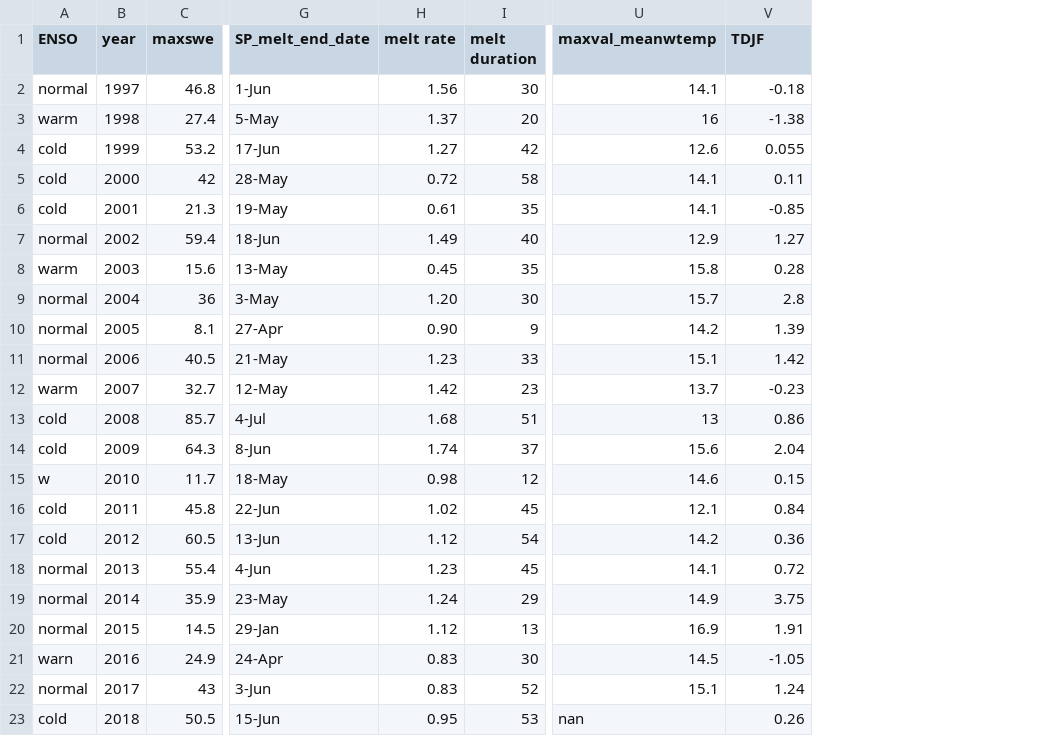
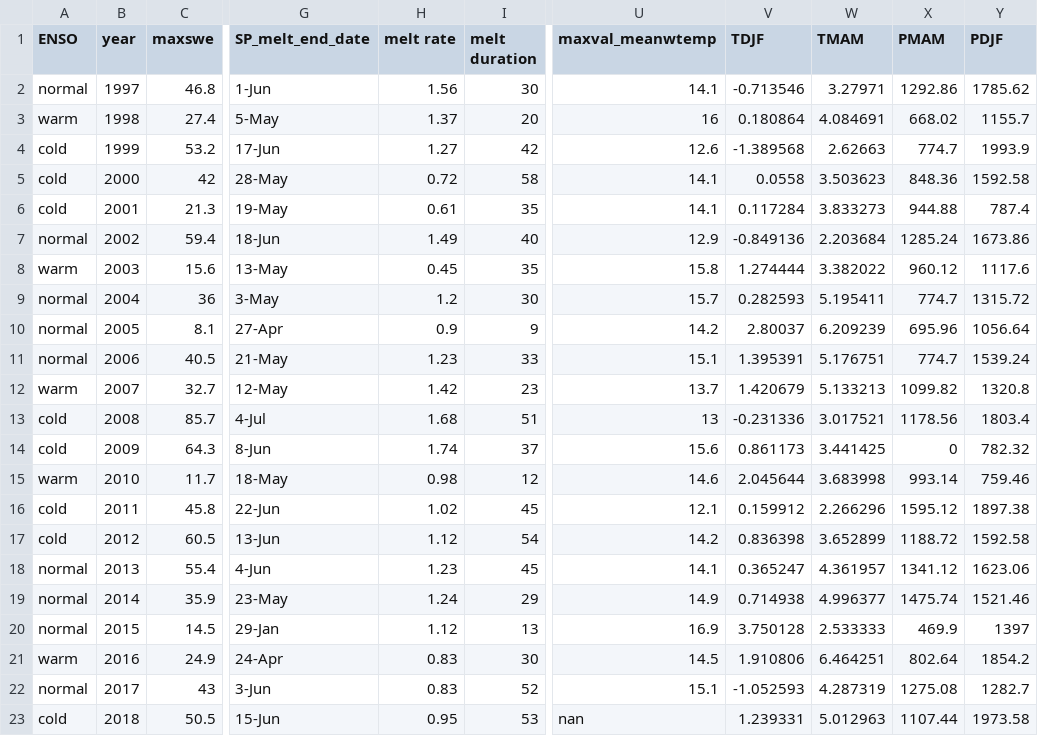
Before and after one commit to NCristea/Snow_SCL, a CSV file: Data/Raw/snow_metrics1.csv, drawn as a sheet; only a part is shown, gaps mark what is left out; the diff names each change by its address in the sheet, - before the commit and + after, or states it on an @@ line.

```diff
--- a/Data/Raw/snow_metrics1.csv
+++ b/Data/Raw/snow_metrics1.csv
+column W (TMAM), rows 2-23: 3.27971 | 4.084691 | 2.62663 | 3.503623 | 3.833273 | 2.203684 | 3.382022 | 5.195411 | 6.209239 | 5.176751 | 5.133213 | 3.017521 | 3.441425 | 3.683998 | 2.266296 | 3.652899 | 4.361957 | 4.996377 | 2.533333 | 6.464251 | 4.287319 | 5.012963
+column X (PMAM), rows 2-23: 1292.86 | 668.02 | 774.7 | 848.36 | 944.88 | 1285.24 | 960.12 | 774.7 | 695.96 | 774.7 | 1099.82 | 1178.56 | 0 | 993.14 | 1595.12 | 1188.72 | 1341.12 | 1475.74 | 469.9 | 802.64 | 1275.08 | 1107.44
+column Y (PDJF), rows 2-23: 1785.62 | 1155.7 | 1993.9 | 1592.58 | 787.4 | 1673.86 | 1117.6 | 1315.72 | 1056.64 | 1539.24 | 1320.8 | 1803.4 | 782.32 | 759.46 | 1897.38 | 1592.58 | 1623.06 | 1521.46 | 1397 | 1854.2 | 1282.7 | 1973.58
-V2 (TDJF): -0.18
+V2 (TDJF): -0.713546
-V3 (TDJF): -1.38
+V3 (TDJF): 0.180864
-V4 (TDJF): 0.055
+V4 (TDJF): -1.389568
-V5 (TDJF): 0.11
+V5 (TDJF): 0.0558
-V6 (TDJF): -0.85
+V6 (TDJF): 0.117284
-V7 (TDJF): 1.27
+V7 (TDJF): -0.849136
-V8 (TDJF): 0.28
+V8 (TDJF): 1.274444
-H9 (melt rate): 1.20
+H9 (melt rate): 1.2
-V9 (TDJF): 2.8
+V9 (TDJF): 0.282593
-H10 (melt rate): 0.90
+H10 (melt rate): 0.9
-V10 (TDJF): 1.39
+V10 (TDJF): 2.80037
-V11 (TDJF): 1.42
+V11 (TDJF): 1.395391
-V12 (TDJF): -0.23
+V12 (TDJF): 1.420679
-V13 (TDJF): 0.86
+V13 (TDJF): -0.231336
-V14 (TDJF): 2.04
+V14 (TDJF): 0.861173
-A15 (ENSO): w
+A15 (ENSO): warm
-V15 (TDJF): 0.15
+V15 (TDJF): 2.045644
-V16 (TDJF): 0.84
+V16 (TDJF): 0.159912
-V17 (TDJF): 0.36
+V17 (TDJF): 0.836398
-V18 (TDJF): 0.72
+V18 (TDJF): 0.365247
-V19 (TDJF): 3.75
+V19 (TDJF): 0.714938
-V20 (TDJF): 1.91
+V20 (TDJF): 3.750128
-A21 (ENSO): warn
+A21 (ENSO): warm
-V21 (TDJF): -1.05
+V21 (TDJF): 1.910806
-V22 (TDJF): 1.24
+V22 (TDJF): -1.052593
-V23 (TDJF): 0.26
+V23 (TDJF): 1.239331
```
Also changed, not shown: 4 other files.
